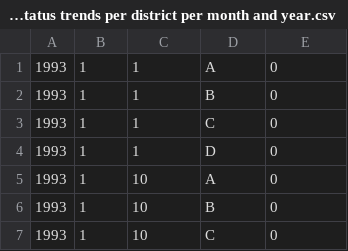
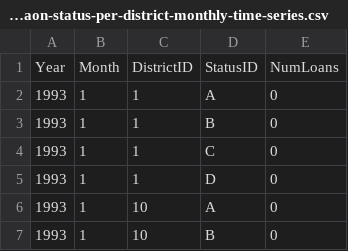
Before and after one commit to drjohnakinyemi/bank-customers-data-analysis-and-insights, a CSV file: results-csv-data-going-to-powerbi/effect-of-seasons-on-laon-status-per-district-monthly-time-series.csv (was results/5 - loan status trends per district per month and year.csv), drawn as a sheet; only a part is shown; the shorter side is filled out with more unchanged rows; the diff names each change by its address in the sheet, - before the commit and + after, or states it on an @@ line.

Commit message:
Generated csv files to be loaded into Power BI

```diff
--- a/results/5 - loan status trends per district per month and year.csv
+++ b/results-csv-data-going-to-powerbi/effect-of-seasons-on-laon-status-per-district-monthly-time-series.csv
+row 1: Year | Month | DistrictID | StatusID | NumLoans
```
Also changed, not shown: results-csv-data-going-to-powerbi/effect-of-seasons-on-account-opening-monthly-time-series.csv, results-csv-data-going-to-powerbi/effect-of-seasons-on-laon-status-monthly-time-series.csv, 45 other files.
